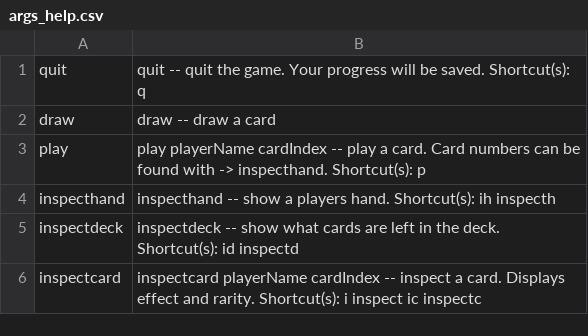
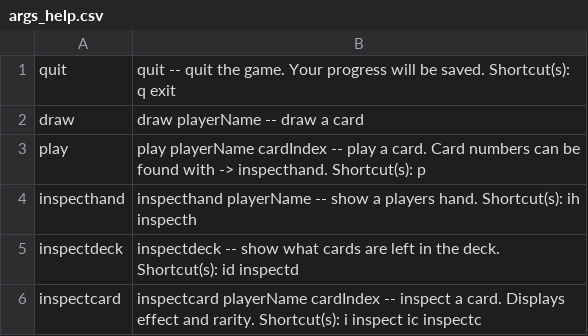
Before and after one commit to Wh1teZz/waifu_card_came, a CSV file: data/args_help.csv, drawn as a sheet.

Commit message:
Fixed args for interface help commands

```diff
--- a/data/args_help.csv
+++ b/data/args_help.csv
@@ -1,5 +1,5 @@
-quit, quit -- quit the game. Your progress will be saved. Shortcut(s): q
-draw, draw -- draw a card
+quit, quit -- quit the game. Your progress will be saved. Shortcut(s): q exit
+draw, draw playerName -- draw a card
 play, play playerName cardIndex -- play a card. Card numbers can be found with -> inspecthand. Shortcut(s): p
-inspecthand, inspecthand -- show a players hand. Shortcut(s): ih inspecth
+inspecthand, inspecthand playerName -- show a players hand. Shortcut(s): ih inspecth
 inspectdeck, inspectdeck -- show what cards are left in the deck. Shortcut(s): id inspectd
```
Also changed, not shown: 2 other files.
